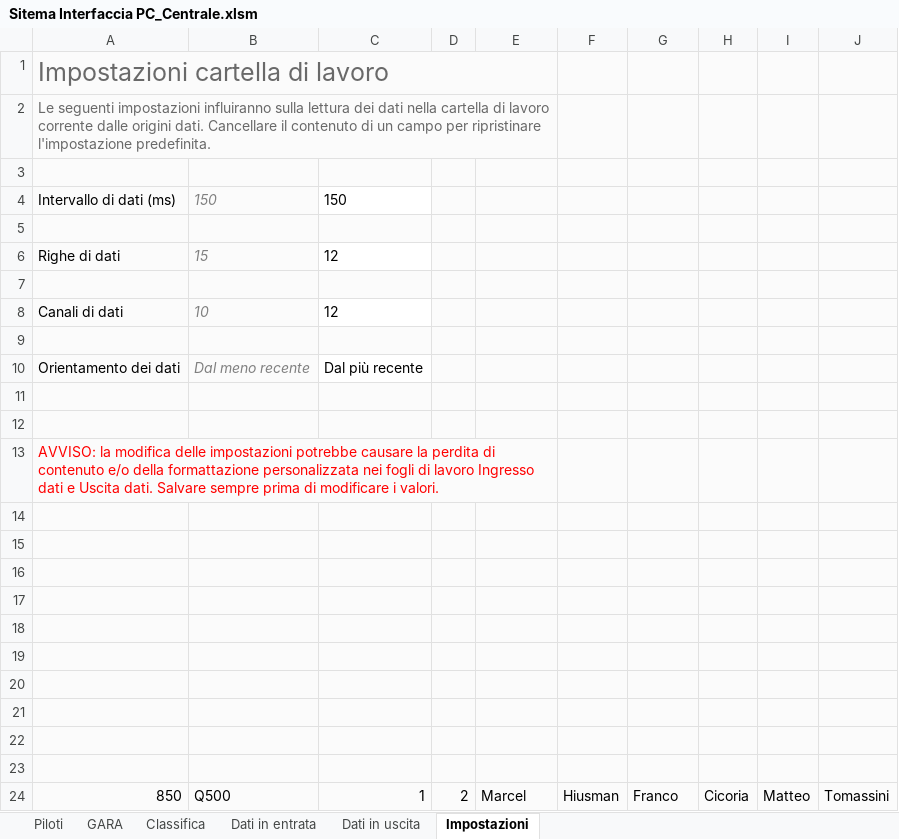
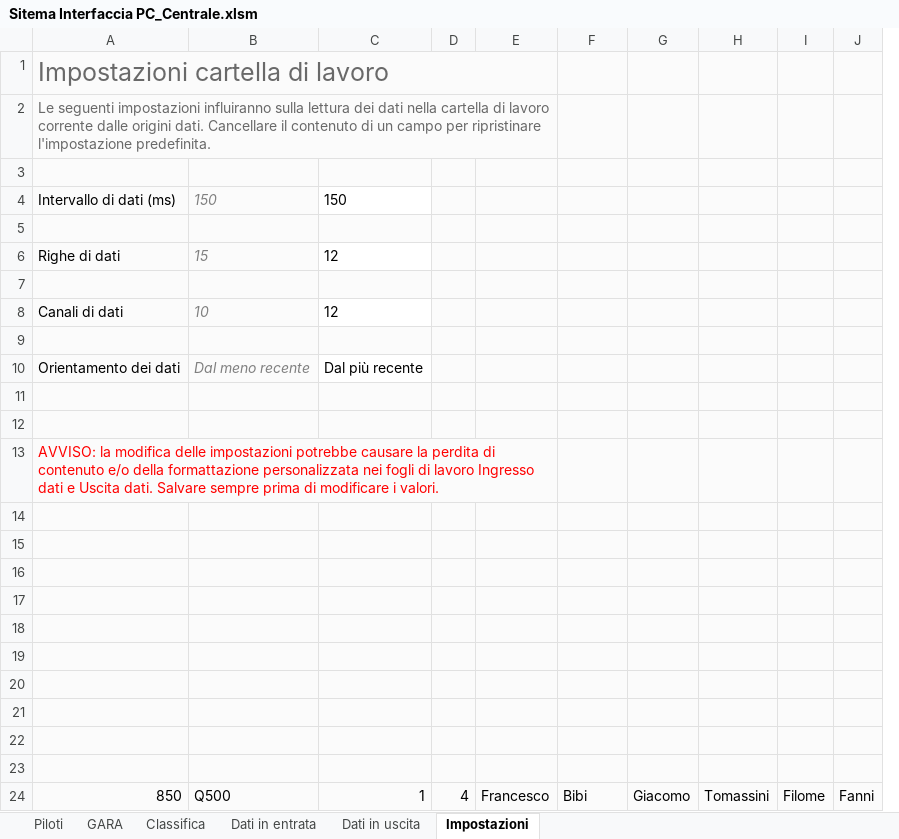
Before and after one commit to giachy96/Sistema_Pylon, an Excel workbook: Interfaccia Gara PC/Sistema Interfaccia ULTIMO/Sitema Interfaccia PC_Centrale.xlsm, sheet Impostazioni, drawn as a sheet; values as stored, in another font and other column widths than the file's, no borders; removed rows and columns are numbered as before the commit, all else as after; the diff names each change by its address in the sheet, - before the commit and + after, or states it on an @@ line.

```diff
--- a/Interfaccia Gara PC/Sistema Interfaccia ULTIMO/Sitema Interfaccia PC_Centrale.xlsm (sheet Impostazioni)
+++ b/Interfaccia Gara PC/Sistema Interfaccia ULTIMO/Sitema Interfaccia PC_Centrale.xlsm (sheet Impostazioni)
-column H, row 24: Cicoria
-column I, row 24: Matteo
+column I, row 24: Filome
+column J, row 24: Fanni
-D24: 2
+D24: 4
-E24: Marcel
+E24: Francesco
-F24: Hiusman
+F24: Bibi
-G24: Franco
+G24: Giacomo
```
Also changed, not shown: sheet Classifica, sheet GARA, sheet Dati in entrata, sheet Dati in uscita, charts or pictures, 11 other files.
